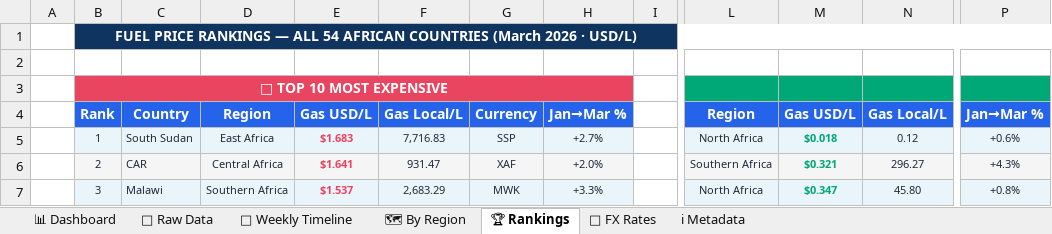
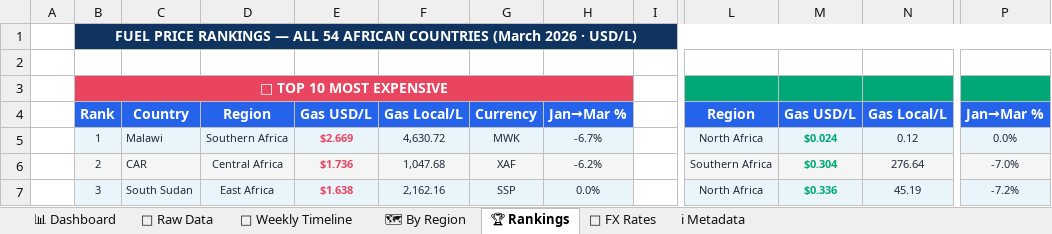
Before and after one commit to Data-Innovation-For-Africa/africa-fuel-tracker, an Excel workbook: docs/africa_fuel_prices.xlsx, sheet 🏆 Rankings, drawn as a sheet; only a part is shown, gaps mark what is left out; values as stored, in another font and other column widths than the file's, no borders; charts and pictures and conditional formats not drawn; the diff covers the shown part only; the diff names each change by its address in the sheet, - before the commit and + after, or states it on an @@ line.

```diff
--- a/docs/africa_fuel_prices.xlsx (sheet 🏆 Rankings)
+++ b/docs/africa_fuel_prices.xlsx (sheet 🏆 Rankings)
-C5: South Sudan
+C5: Malawi
-D5: East Africa
+D5: Southern Africa
-E5: $1.683
+E5: $2.669
-F5: 7,716.83
+F5: 4,630.72
-G5: SSP
+G5: MWK
-H5: +2.7%
+H5: -6.7%
-M5: $0.018
+M5: $0.024
-P5: +0.6%
+P5: 0.0%
-E6: $1.641
+E6: $1.736
-F6: 931.47
+F6: 1,047.68
-H6: +2.0%
+H6: -6.2%
-M6: $0.321
+M6: $0.304
-N6: 296.27
+N6: 276.64
-P6: +4.3%
+P6: -7.0%
-C7: Malawi
+C7: South Sudan
-D7: Southern Africa
+D7: East Africa
-E7: $1.537
+E7: $1.638
-F7: 2,683.29
+F7: 2,162.16
-G7: MWK
+G7: SSP
-H7: +3.3%
+H7: 0.0%
-M7: $0.347
+M7: $0.336
-N7: 45.80
+N7: 45.19
-P7: +0.8%
+P7: -7.2%
```
Also changed, not shown: 33 added rows, 33 removed rows and 103 edited cells elsewhere in this sheet, sheet 🗺 By Region, sheet 📁 Raw Data, sheet 📅 Weekly Timeline, sheet 📊 Dashboard, sheet 💱 FX Rates, sheet ℹ Metadata, charts or pictures, 6 other files.
